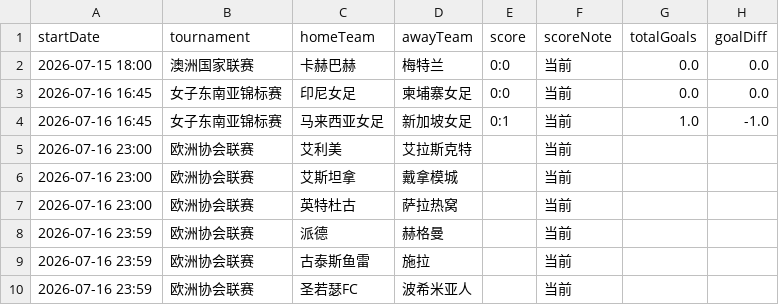
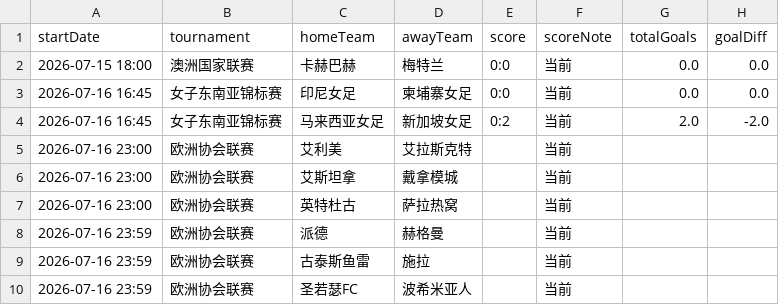
Before and after one commit to 52483588/goal_football_app, a CSV file: scores_now.csv, drawn as a sheet; only a part is shown.

```diff
--- a/scores_now.csv
+++ b/scores_now.csv
@@ -3,3 +3,3 @@
 2026-07-16 16:45,女子东南亚锦标赛,印尼女足,柬埔寨女足,0:0,当前,0.0,0.0
-2026-07-16 16:45,女子东南亚锦标赛,马来西亚女足,新加坡女足,0:1,当前,1.0,-1.0
+2026-07-16 16:45,女子东南亚锦标赛,马来西亚女足,新加坡女足,0:2,当前,2.0,-2.0
 2026-07-16 23:00,欧洲协会联赛,艾利美,艾拉斯克特,,当前,,
```
Also changed, not shown: 19 other files.
